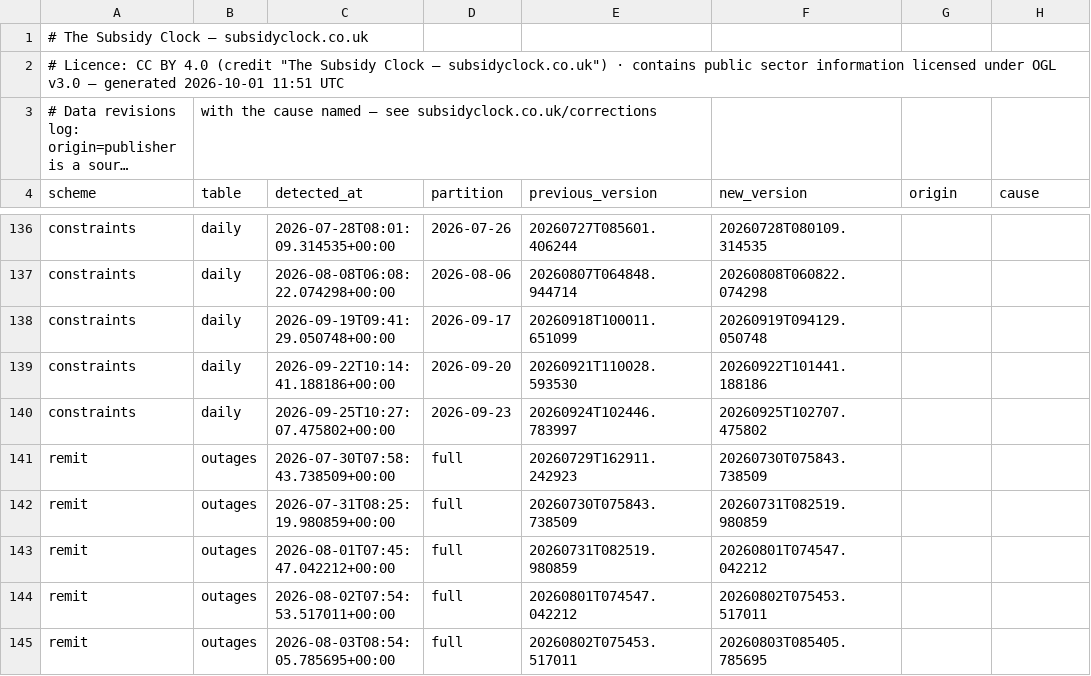
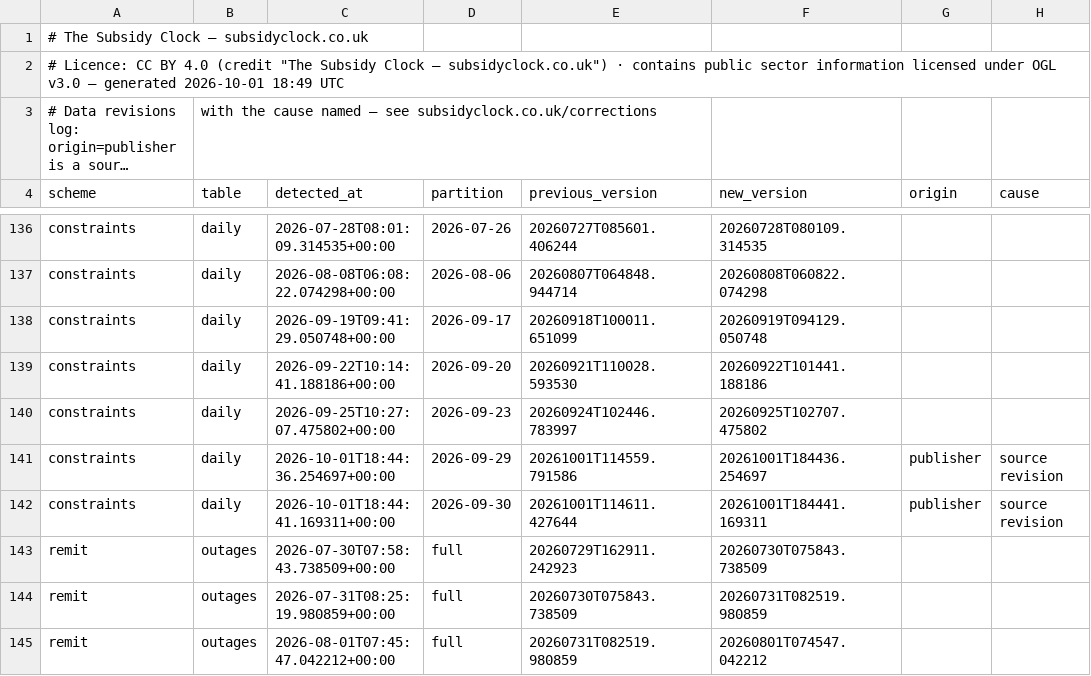
Before and after one commit to richardjlyon/subsidy-clock, a CSV file: site/data/restatements.csv, drawn as a sheet; only a part is shown, gaps mark what is left out; the shorter side is filled out with more unchanged rows; long unchanged cells end in …; the diff names each change by its address in the sheet, - before the commit and + after, or states it on an @@ line.

```diff
--- a/site/data/restatements.csv
+++ b/site/data/restatements.csv
-A2 (scheme): …generated 2026-10-01 11:51 UTC
+A2 (scheme): …generated 2026-10-01 18:49 UTC
+row 141: constraints | daily | 2026-10-01T18:44:36.254697+00:00 | 2026-09-29 | 20261001T114559.791586 | 20261001T184436.254697 | publisher | source revision
+row 142: constraints | daily | 2026-10-01T18:44:41.169311+00:00 | 2026-09-30 | 20261001T114611.427644 | 20261001T184441.169311 | publisher | source revision
```
Also changed, not shown: site/data/bsuos.csv, site/data/capacity-market.csv, 43 other files.
